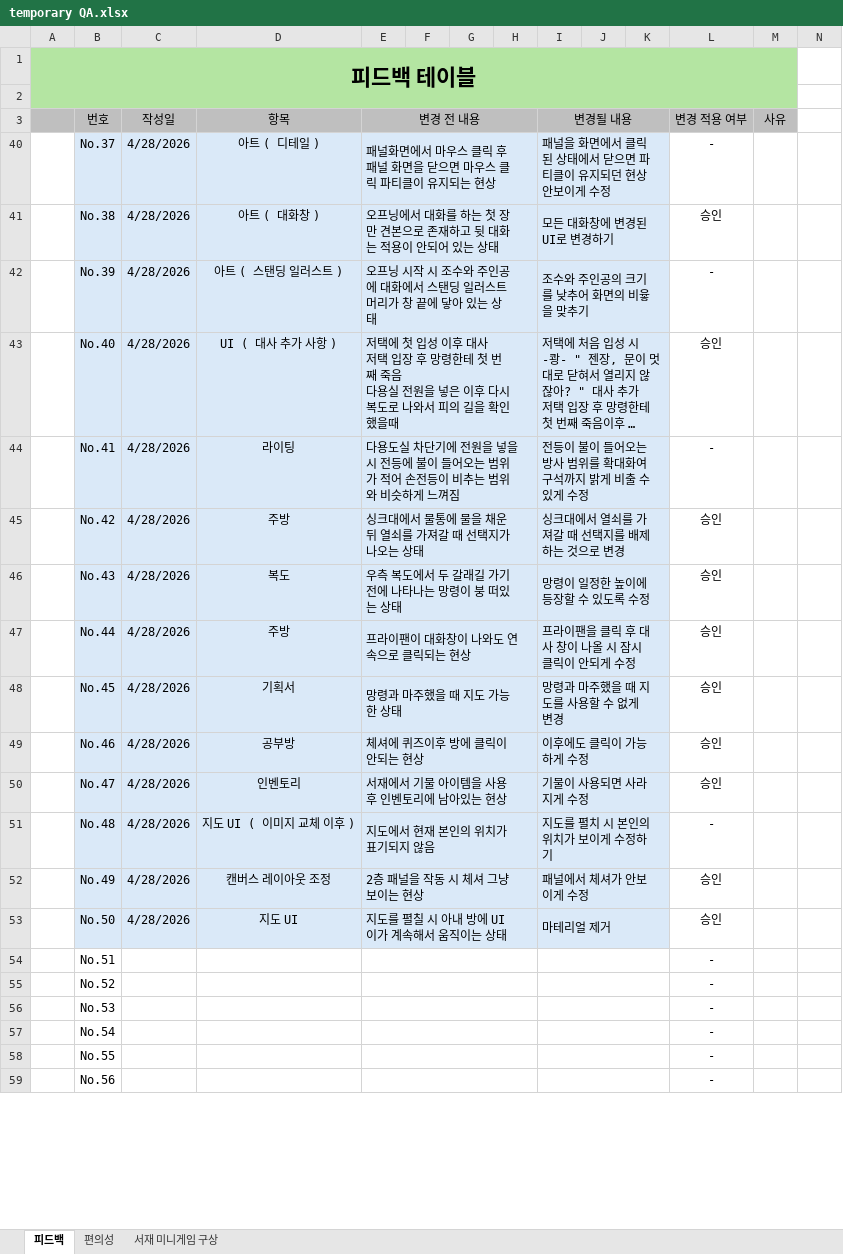
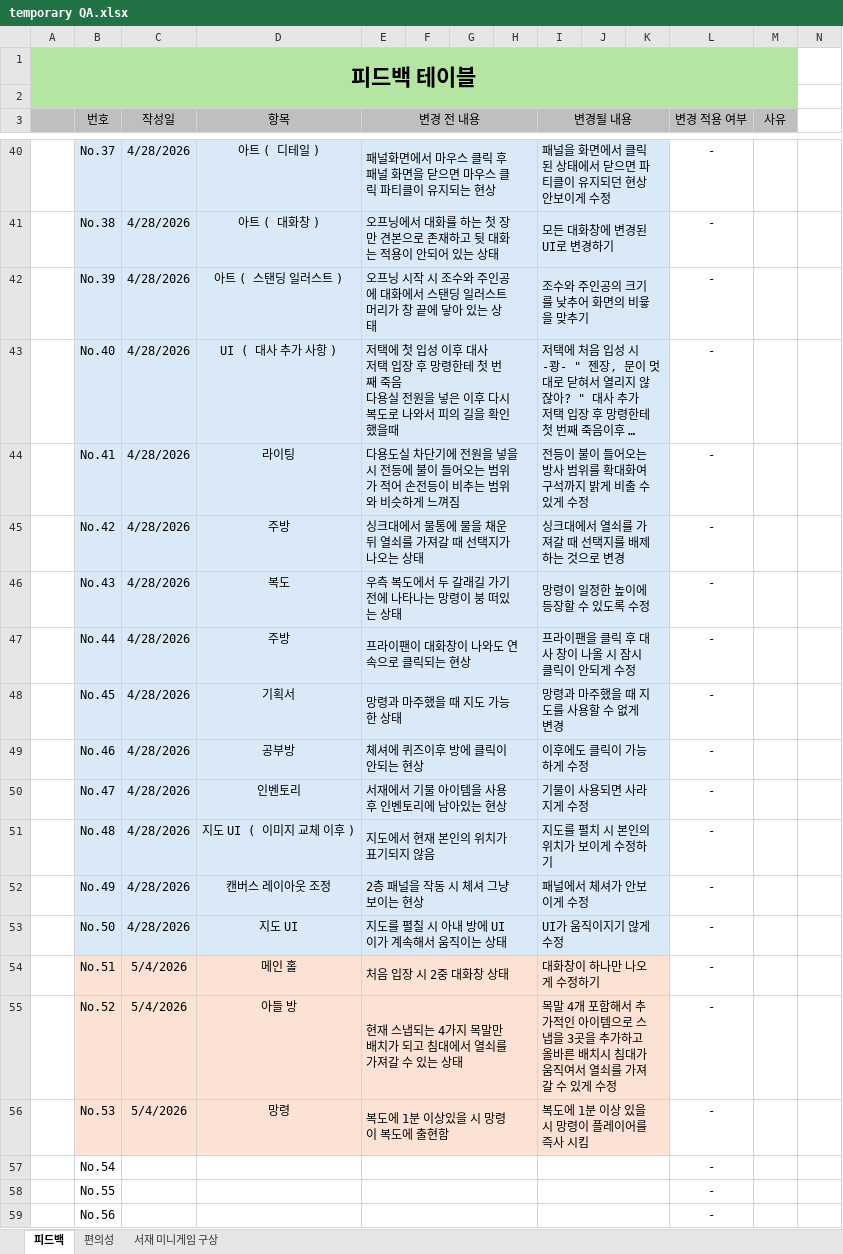
Before and after one commit to mokotan1/newCapstone, an Excel workbook: QA문서/temporary QA.xlsx, sheet 피드백, drawn as a sheet; only a part is shown, gaps mark what is left out; long unchanged cells end in …; values as stored, in another font and other column widths than the file's, no borders; conditional formats not drawn; the diff covers the shown part only; the diff names each change by its address in the sheet, - before the commit and + after, or states it on an @@ line.

Commit message:
QA 문서 업데이트

```diff
--- a/QA문서/temporary QA.xlsx (sheet 피드백)
+++ b/QA문서/temporary QA.xlsx (sheet 피드백)
-L41 (변경 적용 여부): 승인
+L41 (변경 적용 여부): -
-L43 (변경 적용 여부): 승인
+L43 (변경 적용 여부): -
-L45:L50 (변경 적용 여부): 승인
+L45:L50 (변경 적용 여부): -
-L52:L53 (변경 적용 여부): 승인
+L52:L53 (변경 적용 여부): -
-I53 (변경될 내용): 마테리얼 제거
+I53 (변경될 내용): UI가 움직이지기 않게 수정
-B54:K56 fill: none
+B54:K56 fill: #FBE2D5
-C54:C56 (작성일): (empty)
+C54:C56 (작성일): 5/4/2026
-D54 (항목): (empty)
+D54 (항목): 메인 홀
-E54 (변경 전 내용): (empty)
+E54 (변경 전 내용): 처음 입장 시 2중 대화창 상태
-I54 (변경될 내용): (empty)
+I54 (변경될 내용): 대화창이 하나만 나오게 수정하기
-D55 (항목): (empty)
+D55 (항목): 아들 방
-E55 (변경 전 내용): (empty)
+E55 (변경 전 내용): 현재 스냅되는 4가지 목말만 배치가 되고 침대에서 열쇠를 가져갈 수 있는 상태
-I55 (변경될 내용): (empty)
+I55 (변경될 내용): 목말 4개 포함해서 추가적인 아이템으로 스냅을 3곳을 추가하고 올바른 배치시 침대가 움직여서 열쇠를 가져 갈 수 있게 수정
-D56 (항목): (empty)
+D56 (항목): 망령
-E56 (변경 전 내용): (empty)
+E56 (변경 전 내용): 복도에 1분 이상있을 시 망령이 복도에 출현함
-I56 (변경될 내용): (empty)
+I56 (변경될 내용): 복도에 1분 이상 있을 시 망령이 플레이어를 즉사 시킴
```
Also changed, not shown: 36 hidden or unhidden rows elsewhere in this sheet.
